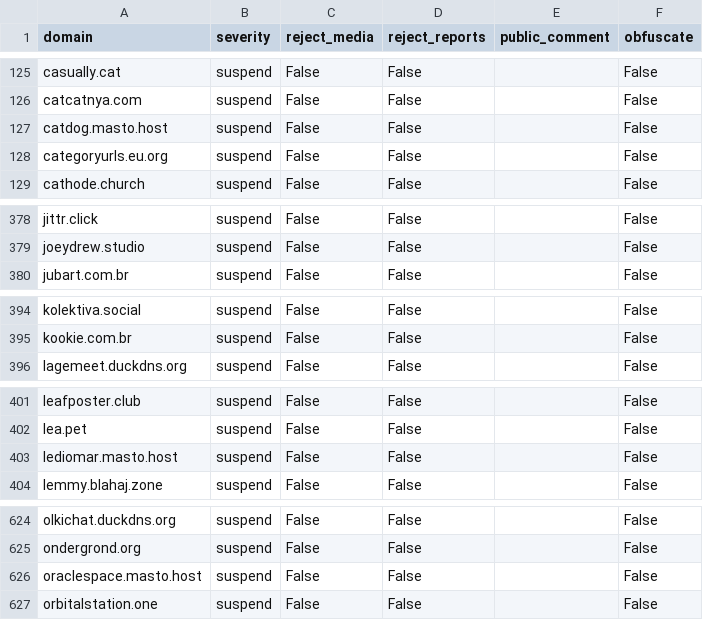
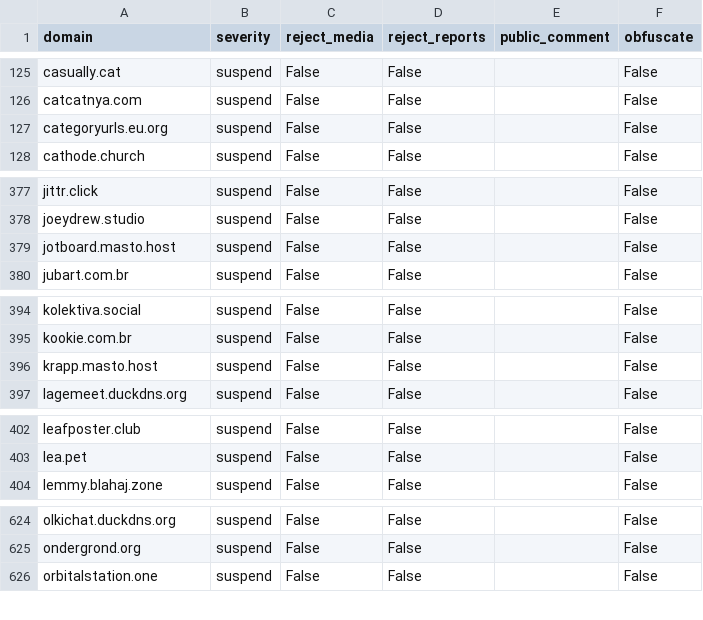
Before and after one commit to kromonos/fedi-health, a CSV file: _unified_tier3_blocklist.csv, drawn as a sheet; only a part is shown, gaps mark what is left out; removed rows and columns are numbered as before the commit, all else as after; the diff names each change by its address in the sheet, - before the commit and + after, or states it on an @@ line.

```diff
--- a/_unified_tier3_blocklist.csv
+++ b/_unified_tier3_blocklist.csv
-row 127: catdog.masto.host | suspend | False | False |  | False
+row 379: jotboard.masto.host | suspend | False | False |  | False
+row 396: krapp.masto.host | suspend | False | False |  | False
-row 403: lediomar.masto.host | suspend | False | False |  | False
-row 626: oraclespace.masto.host | suspend | False | False |  | False
```
Also changed, not shown: _unified_tier1_blocklist.csv, _unified_tier2_blocklist.csv.
